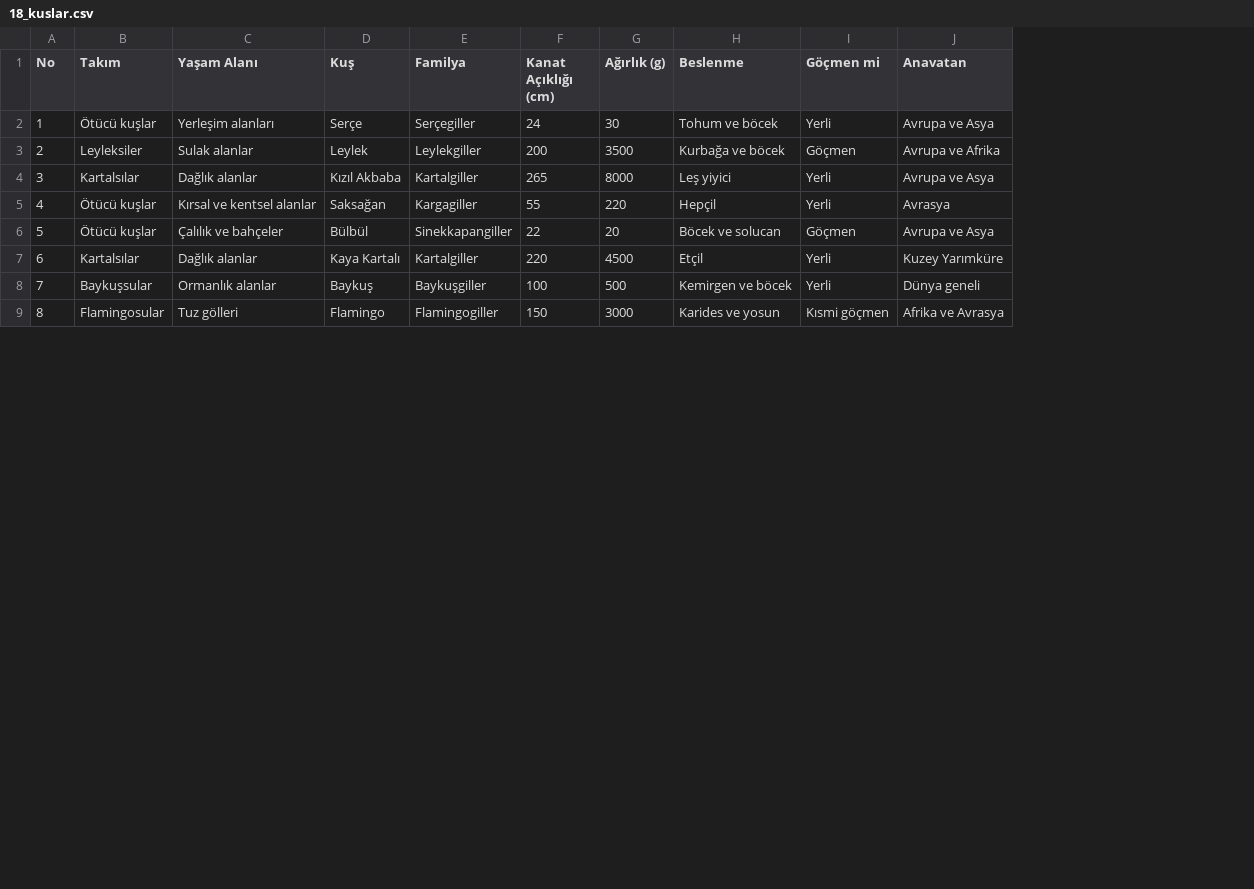
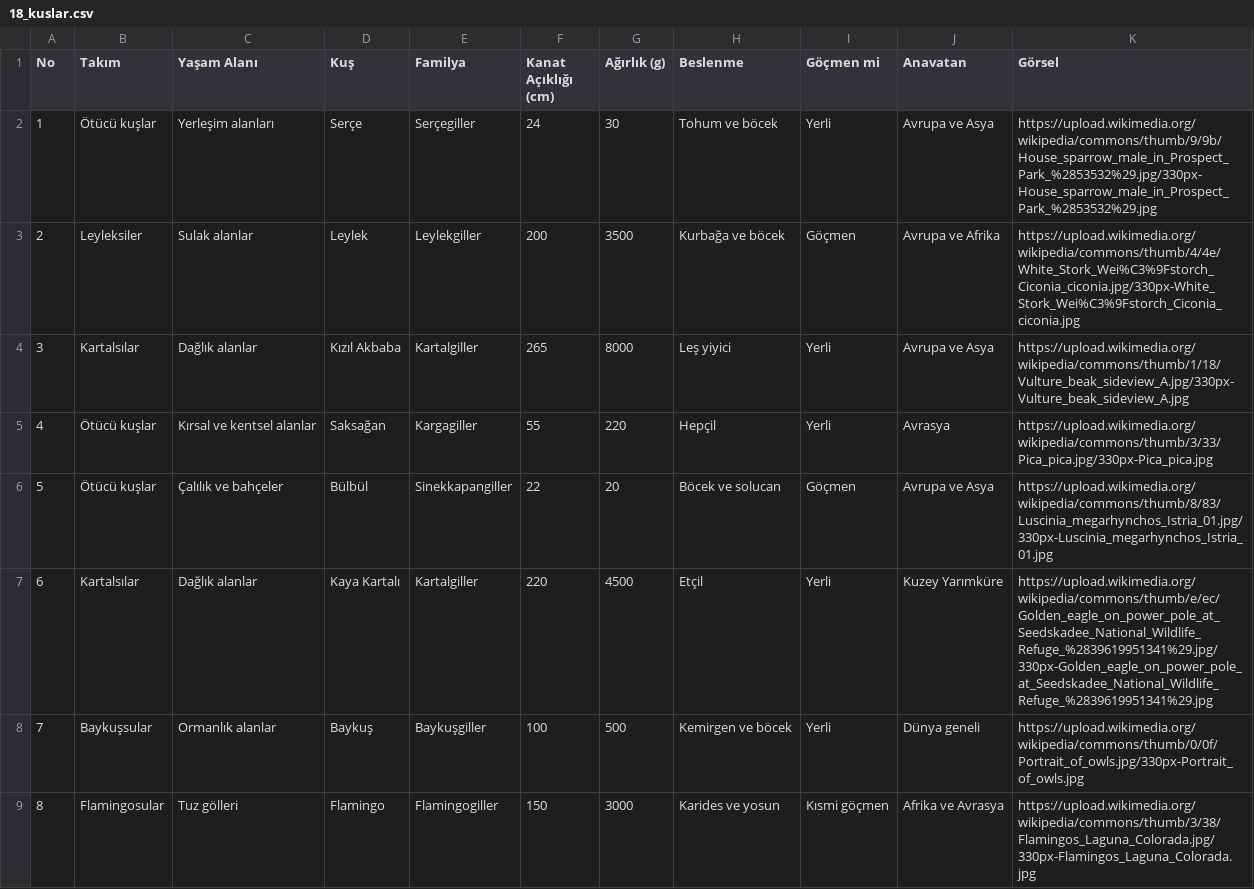
Before and after one commit to Emrelic/Ranking, a CSV file: liste_kutuphanesi/18_kuslar.csv, drawn as a sheet; only a part is shown; the diff names each change by its address in the sheet, - before the commit and + after, or states it on an @@ line.

```diff
--- a/liste_kutuphanesi/18_kuslar.csv
+++ b/liste_kutuphanesi/18_kuslar.csv
+column K (Görsel), rows 2-9: https://upload.wikimedia.org/wikipedia/commons/thumb/9/9b/House_sparrow_male_in_Prospect_Park_%2853532%29.jpg/330px-House_sparrow_male_in_Prospect_Park_%2853532%29.jpg | https://upload.wikimedia.org/wikipedia/commons/thumb/4/4e/White_Stork_Wei%C3%9Fstorch_Ciconia_ciconia.jpg/330px-White_Stork_Wei%C3%9Fstorch_Ciconia_ciconia.jpg | https://upload.wikimedia.org/wikipedia/commons/thumb/1/18/Vulture_beak_sideview_A.jpg/330px-Vulture_beak_sideview_A.jpg | https://upload.wikimedia.org/wikipedia/commons/thumb/3/33/Pica_pica.jpg/330px-Pica_pica.jpg | https://upload.wikimedia.org/wikipedia/commons/thumb/8/83/Luscinia_megarhynchos_Istria_01.jpg/330px-Luscinia_megarhynchos_Istria_01.jpg | https://upload.wikimedia.org/wikipedia/commons/thumb/e/ec/Golden_eagle_on_power_pole_at_Seedskadee_National_Wildlife_Refuge_%2839619951341%29.jpg/330px-Golden_eagle_on_power_pole_at_Seedskadee_National_Wildlife_Refuge_%2839619951341%29.jpg | https://upload.wikimedia.org/wikipedia/commons/thumb/0/0f/Portrait_of_owls.jpg/330px-Portrait_of_owls.jpg | https://upload.wikimedia.org/wikipedia/commons/thumb/3/38/Flamingos_Laguna_Colorada.jpg/330px-Flamingos_Laguna_Colorada.jpg
```
Also changed, not shown: liste_kutuphanesi/03_ulkeler.csv, liste_kutuphanesi/24_kumandanlar.csv, 6 other files.
